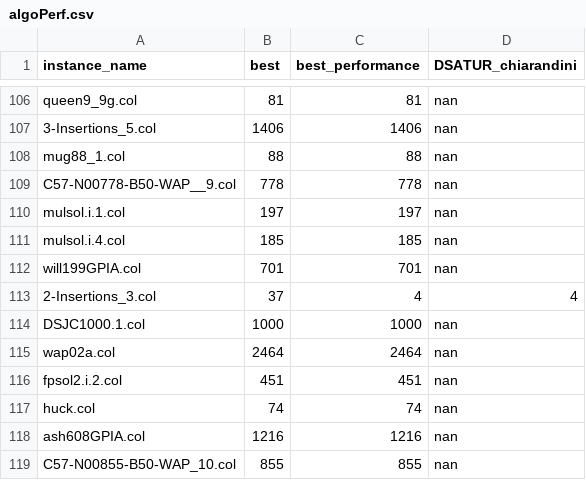
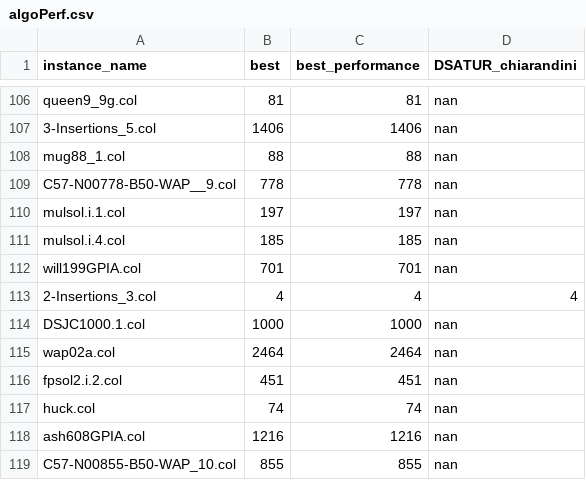
Before and after one commit to GraphVertexColoring/coloring, a CSV file: Resources/algoPerf.csv, drawn as a sheet; only a part is shown, gaps mark what is left out.

```diff
--- a/Resources/algoPerf.csv
+++ b/Resources/algoPerf.csv
@@ -112,3 +112,3 @@ mulsol.i.4.col,185,185,nan
 will199GPIA.col,701,701,nan
-2-Insertions_3.col,37,4,4
+2-Insertions_3.col,4,4,4
 DSJC1000.1.col,1000,1000,nan
```
Also changed, not shown: 1 other file.
